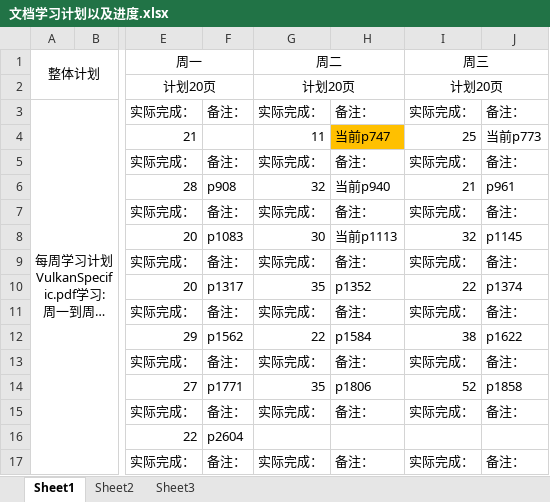
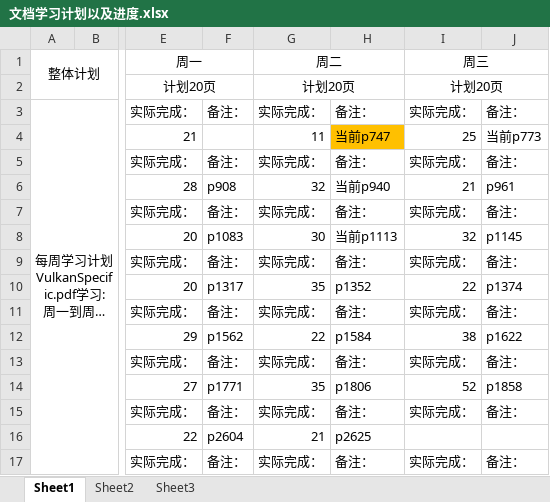
Before and after one commit to mou-wj/VulkanLearn, an Excel workbook: doc/文档学习计划以及进度.xlsx, sheet Sheet1, drawn as a sheet; only a part is shown, gaps mark what is left out; long unchanged cells end in …; values as stored, in another font and other column widths than the file's, no borders; the diff names each change by its address in the sheet, - before the commit and + after, or states it on an @@ line.

Commit message:
Update 文档学习计划以及进度.xlsx

```diff
--- a/doc/文档学习计划以及进度.xlsx (sheet Sheet1)
+++ b/doc/文档学习计划以及进度.xlsx (sheet Sheet1)
-G16 (周二): (empty)
+G16 (周二): 21
-H16: (empty)
+H16: p2625
```
